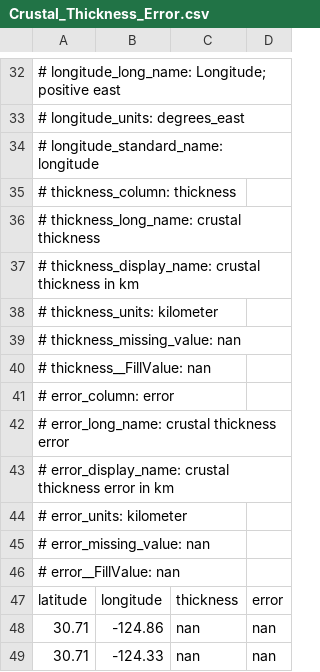
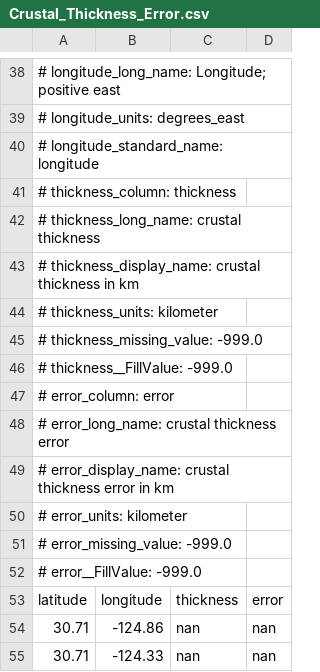
Before and after one commit to EarthScope/emc-tools, a CSV file: samples/Crustal_Thickness_Error.csv, drawn as a sheet; only a part is shown, gaps mark what is left out; the diff covers the shown part only.

```diff
--- a/samples/Crustal_Thickness_Error.csv
+++ b/samples/Crustal_Thickness_Error.csv
@@ -38,4 +44,4 @@
 # thickness_units: kilometer
-# thickness_missing_value: nan
-# thickness__FillValue: nan
+# thickness_missing_value: -999.0
+# thickness__FillValue: -999.0
 # error_column: error
@@ -44,4 +50,4 @@
 # error_units: kilometer
-# error_missing_value: nan
-# error__FillValue: nan
+# error_missing_value: -999.0
+# error__FillValue: -999.0
 latitude|longitude|thickness|error
```
Also changed, not shown: 11 added rows, 5 removed rows and 6 edited cells elsewhere in this file, samples/header_2D.csv, samples/header_3D.csv, 2 other files.
